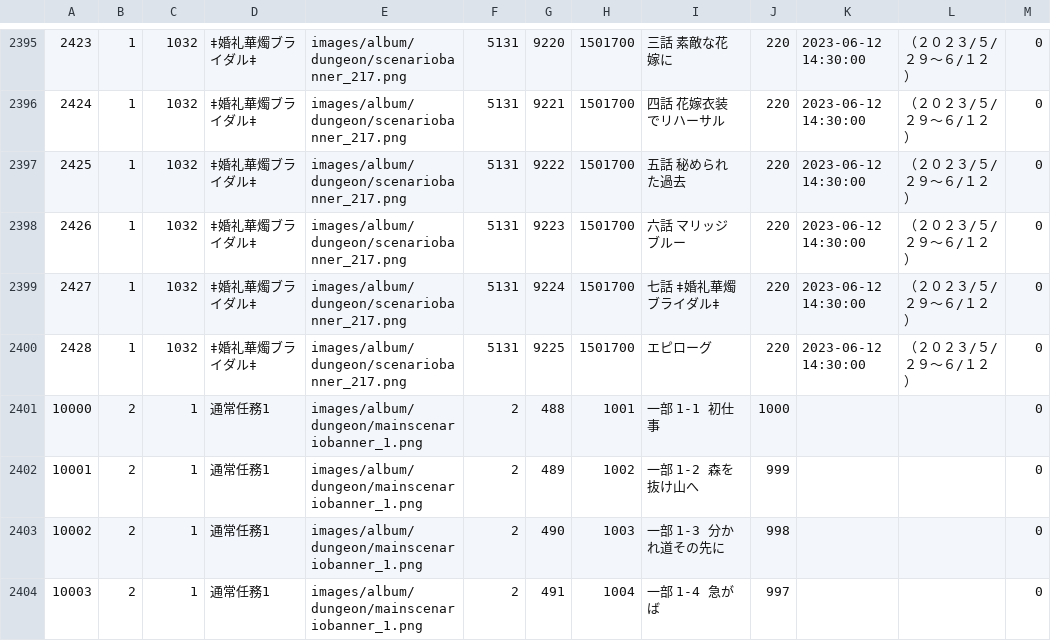
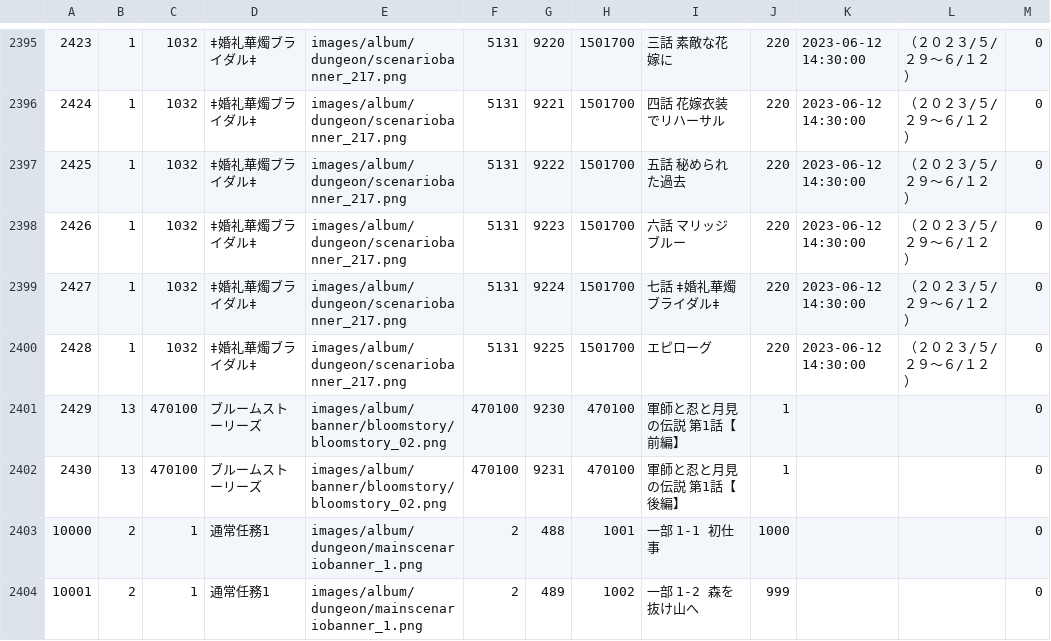
Before and after one commit to game4353/fkg_data, a TSV file: master/masterAlbumDungeon.tsv, drawn as a sheet; only a part is shown, gaps mark what is left out; the shorter side is filled out with more unchanged rows.

```diff
--- a/master/masterAlbumDungeon.tsv
+++ b/master/masterAlbumDungeon.tsv
@@ -2400,2 +2400,4 @@
 2428	1	1032	‡婚礼華燭ブライダル‡	images/album/dungeon/scenariobanner_217.png	5131	9225	1501700	エピローグ	220	2023-06-12 14:30:00	（２０２３/５/２９～６/１２）	0
+2429	13	470100	ブルームストーリーズ	images/album/banner/bloomstory/bloomstory_02.png	470100	9230	470100	軍師と忍と月見の伝説　第1話【前編】	1			0
+2430	13	470100	ブルームストーリーズ	images/album/banner/bloomstory/bloomstory_02.png	470100	9231	470100	軍師と忍と月見の伝説　第1話【後編】	1			0
 10000	2	1	通常任務1	images/album/dungeon/mainscenariobanner_1.png	2	488	1001	一部 1-1 初仕事	1000			0
```
Also changed, not shown: master/masterCharacterQuest.tsv, master/masterGuestCharacter.tsv, 25 other files.
